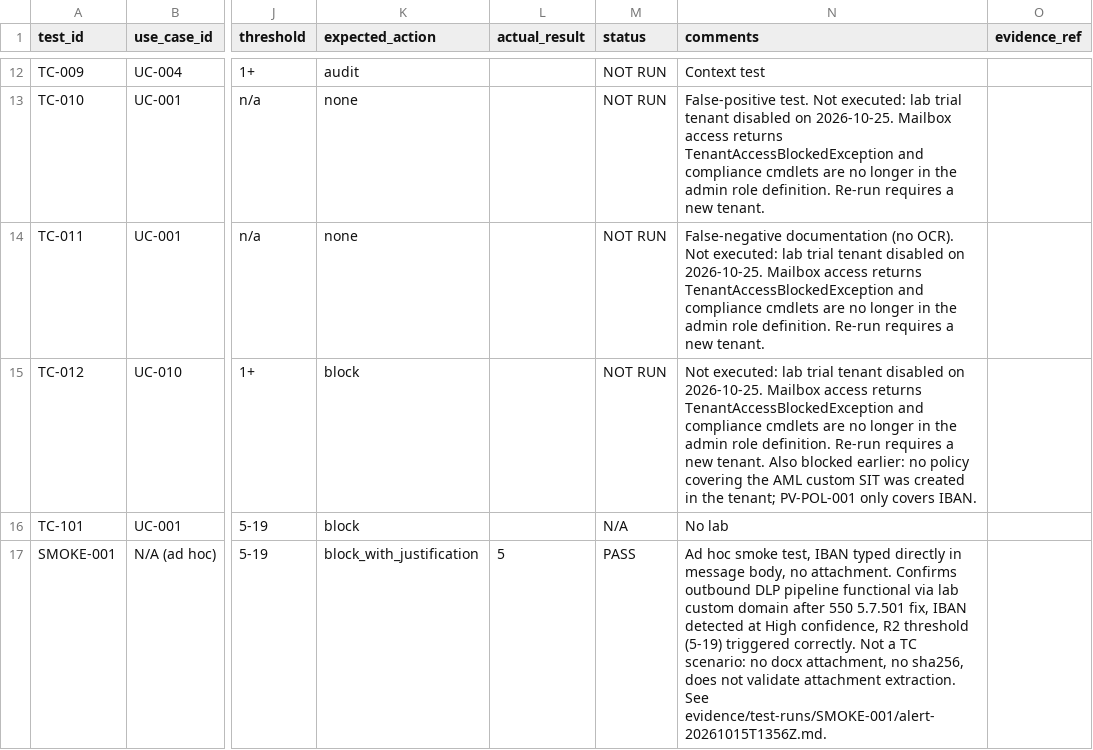
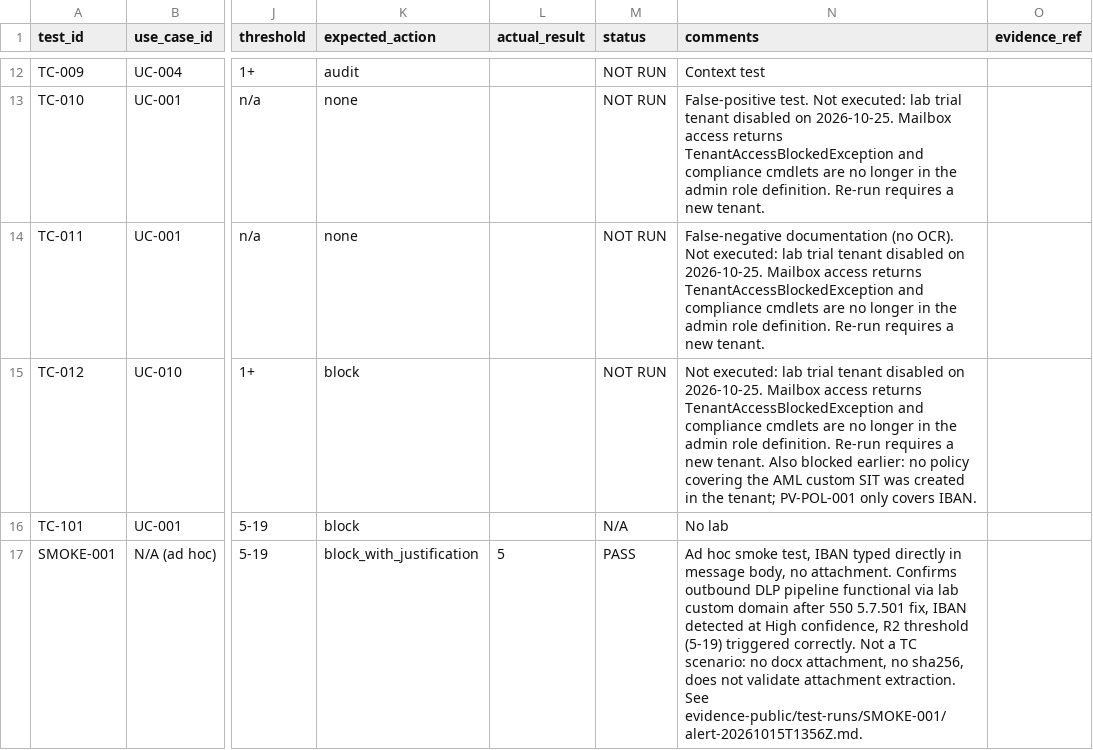
Before and after one commit to cyber-yolo/banking-dlp-controls-lab, a CSV file: testing/test-matrix.csv, drawn as a sheet; only a part is shown, gaps mark what is left out; the diff names each change by its address in the sheet, - before the commit and + after, or states it on an @@ line.

Commit message:
Move published evidence to evidence-public/ and update references
evidence/ stays git-ignored for raw exports. Only redacted extracts are tracked, so git add -f is no longer needed.

```diff
--- a/testing/test-matrix.csv
+++ b/testing/test-matrix.csv
-N17 (comments): …extraction. See evidence/test-runs/SMOKE-001/alert-20261015T1356Z.md.
+N17 (comments): …extraction. See evidence-public/test-runs/SMOKE-001/alert-20261015T1356Z.md.
```
Also changed, not shown: 13 other files.
